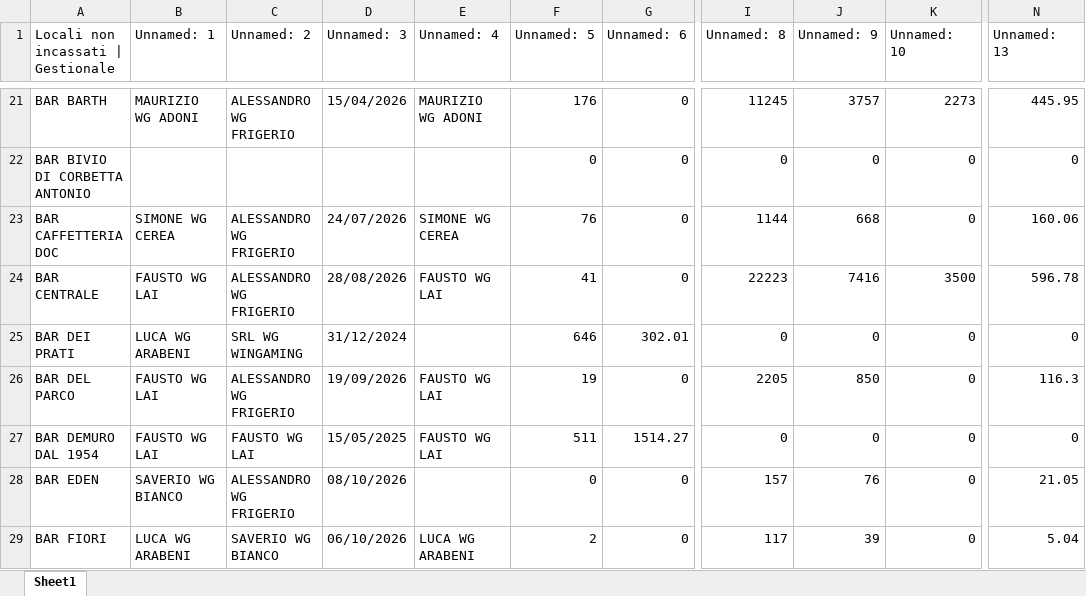
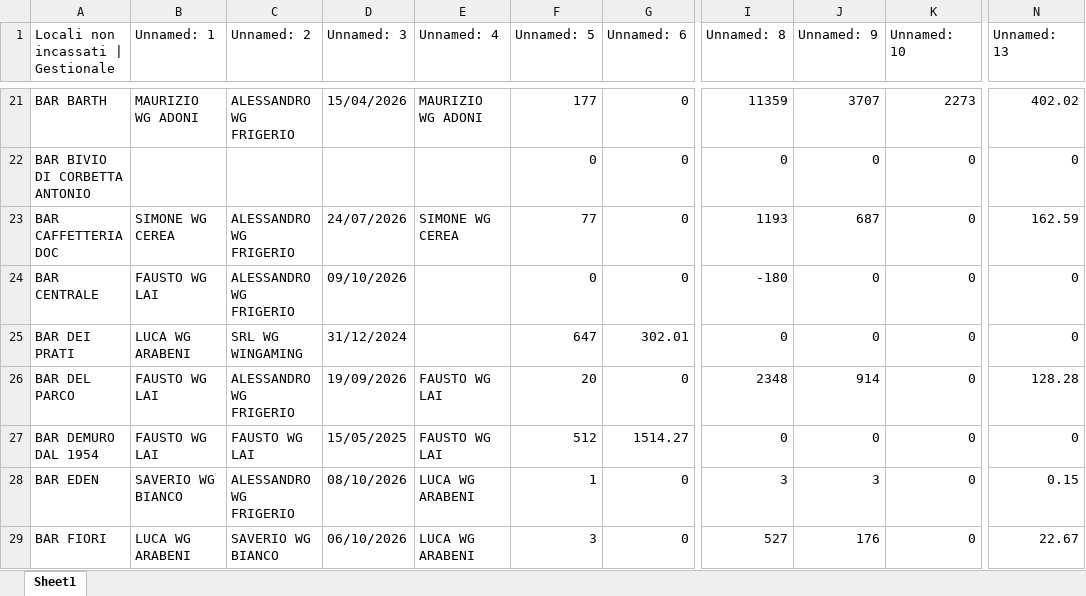
Before and after one commit to wingamingsrl/AppWG, an Excel workbook: locali_non_incassati.xlsx, sheet Sheet1, drawn as a sheet; only a part is shown, gaps mark what is left out; values as stored, in another font and other column widths than the file's, no borders; the diff covers the shown part only; the diff names each change by its address in the sheet, - before the commit and + after, or states it on an @@ line.

```diff
--- a/locali_non_incassati.xlsx (sheet Sheet1)
+++ b/locali_non_incassati.xlsx (sheet Sheet1)
-F21 (Unnamed: 5): 176
+F21 (Unnamed: 5): 177
-I21 (Unnamed: 8): 11245
+I21 (Unnamed: 8): 11359
-J21 (Unnamed: 9): 3757
+J21 (Unnamed: 9): 3707
-N21 (Unnamed: 13): 445.95
+N21 (Unnamed: 13): 402.02
-F23 (Unnamed: 5): 76
+F23 (Unnamed: 5): 77
-I23 (Unnamed: 8): 1144
+I23 (Unnamed: 8): 1193
-J23 (Unnamed: 9): 668
+J23 (Unnamed: 9): 687
-N23 (Unnamed: 13): 160.06
+N23 (Unnamed: 13): 162.59
-D24 (Unnamed: 3): 28/08/2026
+D24 (Unnamed: 3): 09/10/2026
-E24 (Unnamed: 4): FAUSTO WG LAI
+E24 (Unnamed: 4): (empty)
-F24 (Unnamed: 5): 41
+F24 (Unnamed: 5): 0
-I24 (Unnamed: 8): 22223
+I24 (Unnamed: 8): -180
-J24 (Unnamed: 9): 7416
+J24 (Unnamed: 9): 0
-K24 (Unnamed: 10): 3500
+K24 (Unnamed: 10): 0
-N24 (Unnamed: 13): 596.78
+N24 (Unnamed: 13): 0
-F25 (Unnamed: 5): 646
+F25 (Unnamed: 5): 647
-F26 (Unnamed: 5): 19
+F26 (Unnamed: 5): 20
-I26 (Unnamed: 8): 2205
+I26 (Unnamed: 8): 2348
-J26 (Unnamed: 9): 850
+J26 (Unnamed: 9): 914
-N26 (Unnamed: 13): 116.3
+N26 (Unnamed: 13): 128.28
-F27 (Unnamed: 5): 511
+F27 (Unnamed: 5): 512
-E28 (Unnamed: 4): (empty)
+E28 (Unnamed: 4): LUCA WG ARABENI
-F28 (Unnamed: 5): 0
+F28 (Unnamed: 5): 1
-I28 (Unnamed: 8): 157
+I28 (Unnamed: 8): 3
-J28 (Unnamed: 9): 76
+J28 (Unnamed: 9): 3
-N28 (Unnamed: 13): 21.05
+N28 (Unnamed: 13): 0.15
-F29 (Unnamed: 5): 2
+F29 (Unnamed: 5): 3
-I29 (Unnamed: 8): 117
+I29 (Unnamed: 8): 527
-J29 (Unnamed: 9): 39
+J29 (Unnamed: 9): 176
-N29 (Unnamed: 13): 5.04
+N29 (Unnamed: 13): 22.67
```
Also changed, not shown: 6 removed rows and 651 edited cells elsewhere in this sheet.
